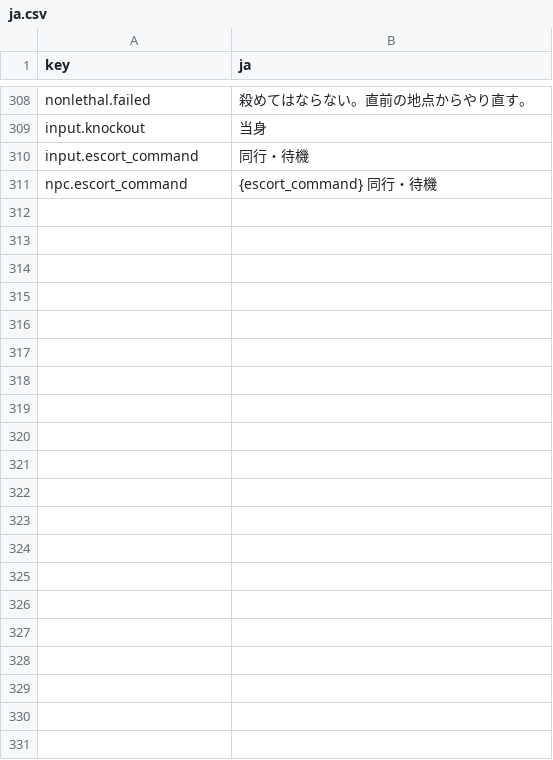
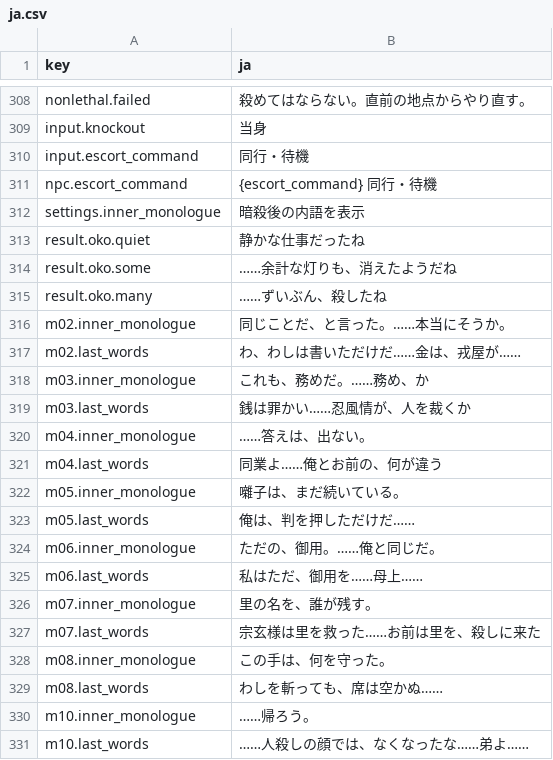
Before and after one commit to Saber5656/divine-punishment, a CSV file: data/text/ja.csv, drawn as a sheet; only a part is shown, gaps mark what is left out.

Commit message:
Connect assassination dialogue and Oko mission reports (#169)
* feat: connect assassination dialogue and mission result reports

* fix: align narrative settings counters and hesitation with specification

---------

Co-authored-by: Saber5656 <177426695+Saber5656@users.noreply.github.com>

```diff
--- a/data/text/ja.csv
+++ b/data/text/ja.csv
@@ -331 +331,21 @@ input.escort_command,同行・待機
 npc.escort_command,{escort_command} 同行・待機
+settings.inner_monologue,暗殺後の内語を表示
+result.oko.quiet,静かな仕事だったね
+result.oko.some,……余計な灯りも、消えたようだね
+result.oko.many,……ずいぶん、殺したね
+m02.inner_monologue,同じことだ、と言った。……本当にそうか。
+m02.last_words,わ、わしは書いただけだ……金は、戎屋が……
+m03.inner_monologue,これも、務めだ。……務め、か
+m03.last_words,銭は罪かい……忍風情が、人を裁くか
+m04.inner_monologue,……答えは、出ない。
+m04.last_words,同業よ……俺とお前の、何が違う
+m05.inner_monologue,囃子は、まだ続いている。
+m05.last_words,俺は、判を押しただけだ……
+m06.inner_monologue,ただの、御用。……俺と同じだ。
+m06.last_words,私はただ、御用を……母上……
+m07.inner_monologue,里の名を、誰が残す。
+m07.last_words,宗玄様は里を救った……お前は里を、殺しに来た
+m08.inner_monologue,この手は、何を守った。
+m08.last_words,わしを斬っても、席は空かぬ……
+m10.inner_monologue,……帰ろう。
+m10.last_words,……人殺しの顔では、なくなったな……弟よ……
```
Also changed, not shown: 24 other files.
